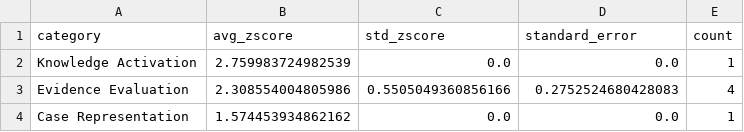
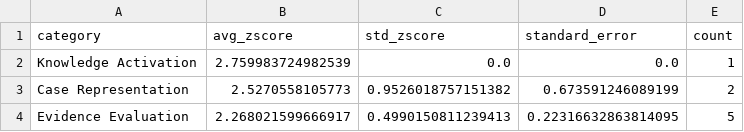
Before and after one commit to robin-linzmayer/clinical-thought-anchors, a CSV file: analysis/basic/deepseek-r1-distill-qwen-14b/alpha_1.0/correct_base_solution/plots/top_1_steps_by_category.csv, drawn as a sheet.

```diff
--- a/analysis/basic/deepseek-r1-distill-qwen-14b/alpha_1.0/correct_base_solution/plots/top_1_steps_by_category.csv
+++ b/analysis/basic/deepseek-r1-distill-qwen-14b/alpha_1.0/correct_base_solution/plots/top_1_steps_by_category.csv
@@ -2,3 +2,3 @@ category,avg_zscore,std_zscore,standard_error,count
 Knowledge Activation,2.759983724982539,0.0,0.0,1
-Evidence Evaluation,2.308554004805986,0.5505049360856166,0.2752524680428083,4
-Case Representation,1.574453934862162,0.0,0.0,1
+Case Representation,2.5270558105773,0.9526018757151382,0.673591246089199,2
+Evidence Evaluation,2.268021599666917,0.4990150811239413,0.22316632863814095,5
```
Also changed, not shown: analysis/basic/deepseek-r1-distill-qwen-14b/alpha_1.0/correct_base_solution/plots/high_zscore_2.5_steps_by_category.csv, analysis/basic/deepseek-r1-distill-qwen-14b/alpha_1.0/correct_base_solution/plots/top_10_steps_by_category.csv, 47 other files.
